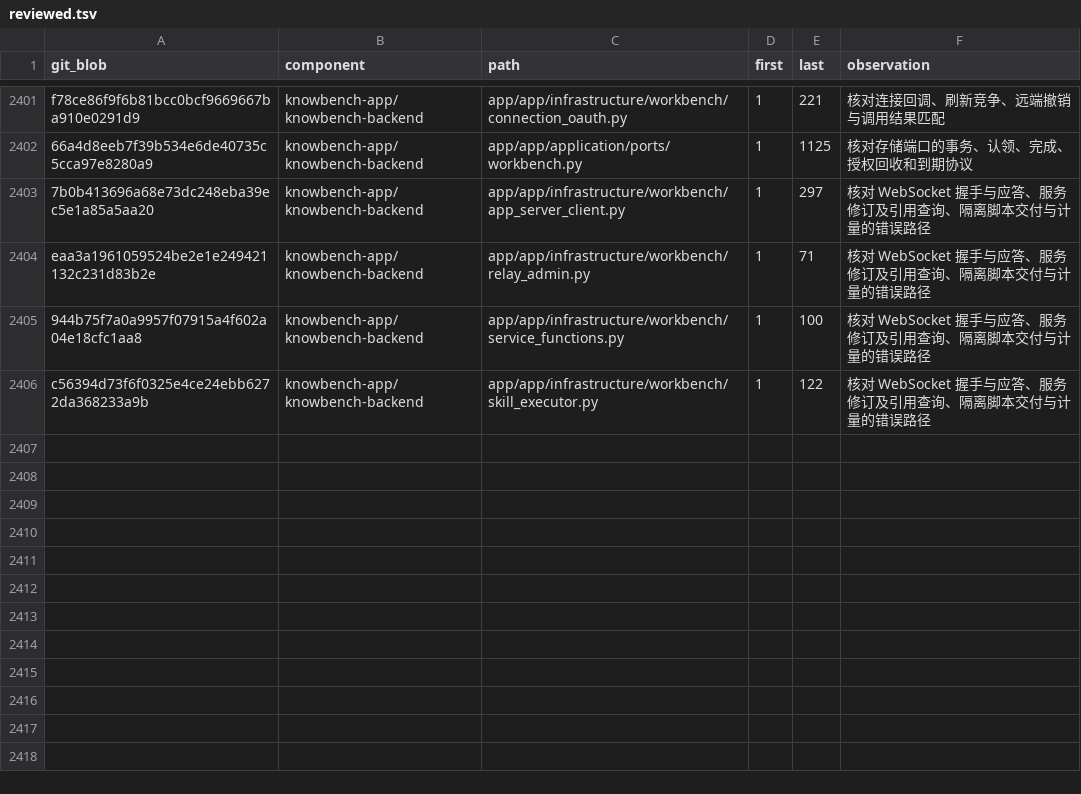
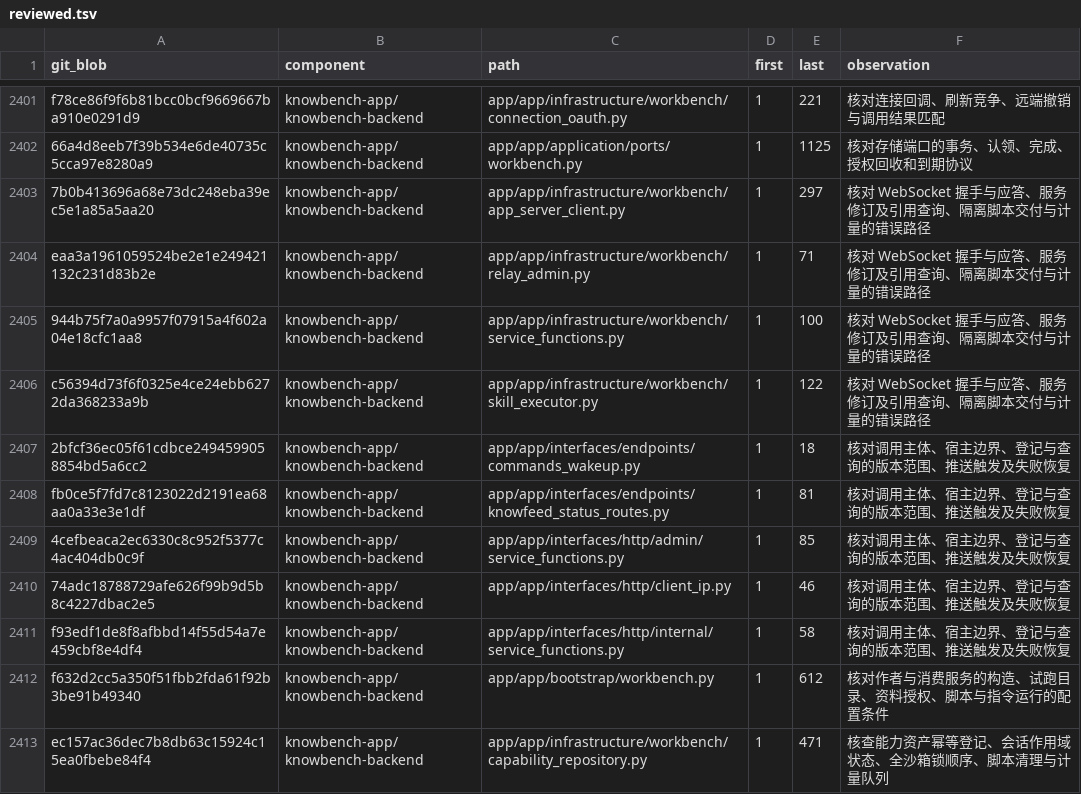
Before and after one commit to sunmoonlion/sunmoonun, a TSV file: scripts/results/2026-11-26-Luna十八组件逐行审查/reviewed.tsv, drawn as a sheet; only a part is shown, gaps mark what is left out; the diff covers the shown part only.

```diff
--- a/scripts/results/2026-11-26-Luna十八组件逐行审查/reviewed.tsv
+++ b/scripts/results/2026-11-26-Luna十八组件逐行审查/reviewed.tsv
@@ -2406 +2406,8 @@ eaa3a1961059524be2e1e249421132c231d83b2e	knowbench-app/knowbench-backend	app/app
 c56394d73f6f0325e4ce24ebb6272da368233a9b	knowbench-app/knowbench-backend	app/app/infrastructure/workbench/skill_executor.py	1	122	核对 WebSocket 握手与应答、服务修订及引用查询、隔离脚本交付与计量的错误路径
+2bfcf36ec05f61cdbce2494599058854bd5a6cc2	knowbench-app/knowbench-backend	app/app/interfaces/endpoints/commands_wakeup.py	1	18	核对调用主体、宿主边界、登记与查询的版本范围、推送触发及失败恢复
+fb0ce5f7fd7c8123022d2191ea68aa0a33e3e1df	knowbench-app/knowbench-backend	app/app/interfaces/endpoints/knowfeed_status_routes.py	1	81	核对调用主体、宿主边界、登记与查询的版本范围、推送触发及失败恢复
+4cefbeaca2ec6330c8c952f5377c4ac404db0c9f	knowbench-app/knowbench-backend	app/app/interfaces/http/admin/service_functions.py	1	85	核对调用主体、宿主边界、登记与查询的版本范围、推送触发及失败恢复
+74adc18788729afe626f99b9d5b8c4227dbac2e5	knowbench-app/knowbench-backend	app/app/interfaces/http/client_ip.py	1	46	核对调用主体、宿主边界、登记与查询的版本范围、推送触发及失败恢复
+f93edf1de8f8afbbd14f55d54a7e459cbf8e4df4	knowbench-app/knowbench-backend	app/app/interfaces/http/internal/service_functions.py	1	58	核对调用主体、宿主边界、登记与查询的版本范围、推送触发及失败恢复
+f632d2cc5a350f51fbb2fda61f92b3be91b49340	knowbench-app/knowbench-backend	app/app/bootstrap/workbench.py	1	612	核对作者与消费服务的构造、试跑目录、资料授权、脚本与指令运行的配置条件
+ec157ac36dec7b8db63c15924c15ea0fbebe84f4	knowbench-app/knowbench-backend	app/app/infrastructure/workbench/capability_repository.py	1	471	核查能力资产幂等登记、会话作用域状态、全沙箱锁顺序、脚本清理与计量队列
```
Also changed, not shown: 6 added rows and 7 edited cells elsewhere in this file, 3 other files.
